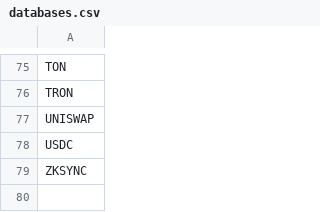
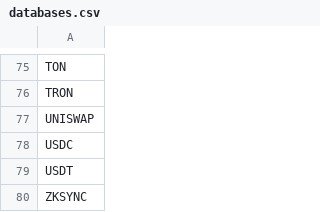
Before and after one commit to Artemis-xyz/dbt, a CSV file: databases.csv, drawn as a sheet; only a part is shown, gaps mark what is left out; the diff names each change by its address in the sheet, - before the commit and + after, or states it on an @@ line.

Commit message:
add usdt model (#408)

```diff
--- a/databases.csv
+++ b/databases.csv
+row 79: USDT
```
Also changed, not shown: 1 other file.
